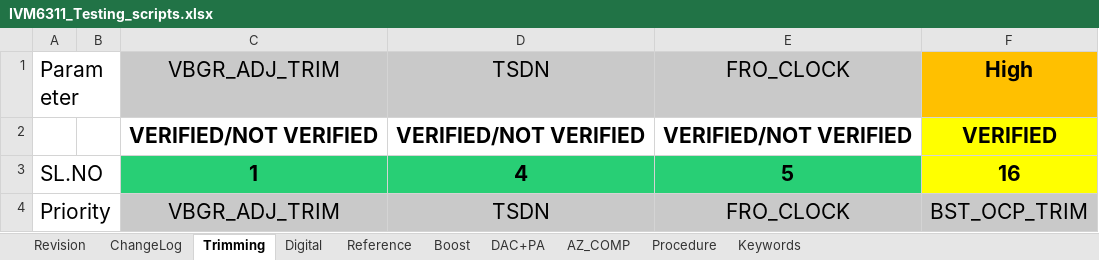
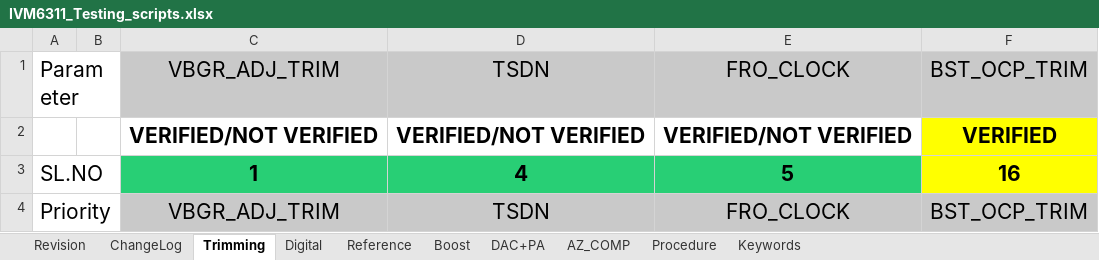
Before and after one commit to HarishKumarSedu/IVM6311ATE, an Excel workbook: IVM6311_Testing_scripts.xlsx, sheet Trimming, drawn as a sheet; only a part is shown; values as stored, in another font and other column widths than the file's, no borders; the diff covers the shown part only; the diff names each change by its address in the sheet, - before the commit and + after, or states it on an @@ line.

Commit message:
added function in dft_syntaxparser for single and double register trimming, started to write in the reference the bst_ocp_trim

```diff
--- a/IVM6311_Testing_scripts.xlsx (sheet Trimming)
+++ b/IVM6311_Testing_scripts.xlsx (sheet Trimming)
-F1: High
+F1: BST_OCP_TRIM
@@ F1 fill: #FFC000 → #C9C9C9, bold: on → off @@
```
Also changed, not shown: 1 edited cell elsewhere in this sheet, 5 other files.
